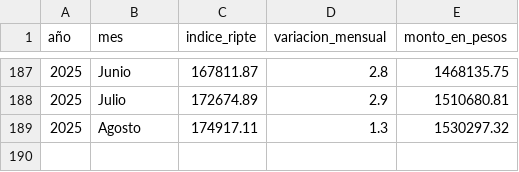
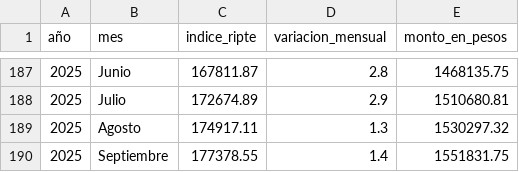
Before and after one commit to marceloamodio-arch/calculadoraLRT, a CSV file: dataset_ripte.csv, drawn as a sheet; only a part is shown, gaps mark what is left out.

Commit message:
Update dataset_ripte.csv

```diff
--- a/dataset_ripte.csv
+++ b/dataset_ripte.csv
@@ -189 +189,2 @@ año,mes,indice_ripte,variacion_mensual,monto_en_pesos
 2025,Agosto,174917.11,1.3,1530297.32
+2025, Septiembre,177378.55,1.4,1551831.75
```
